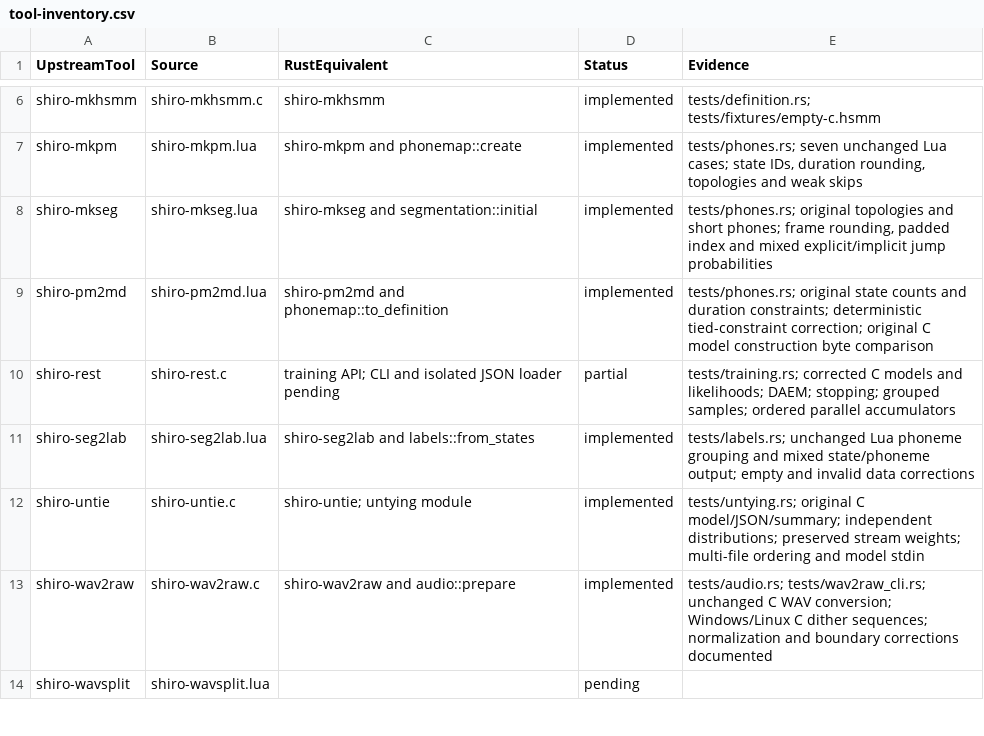
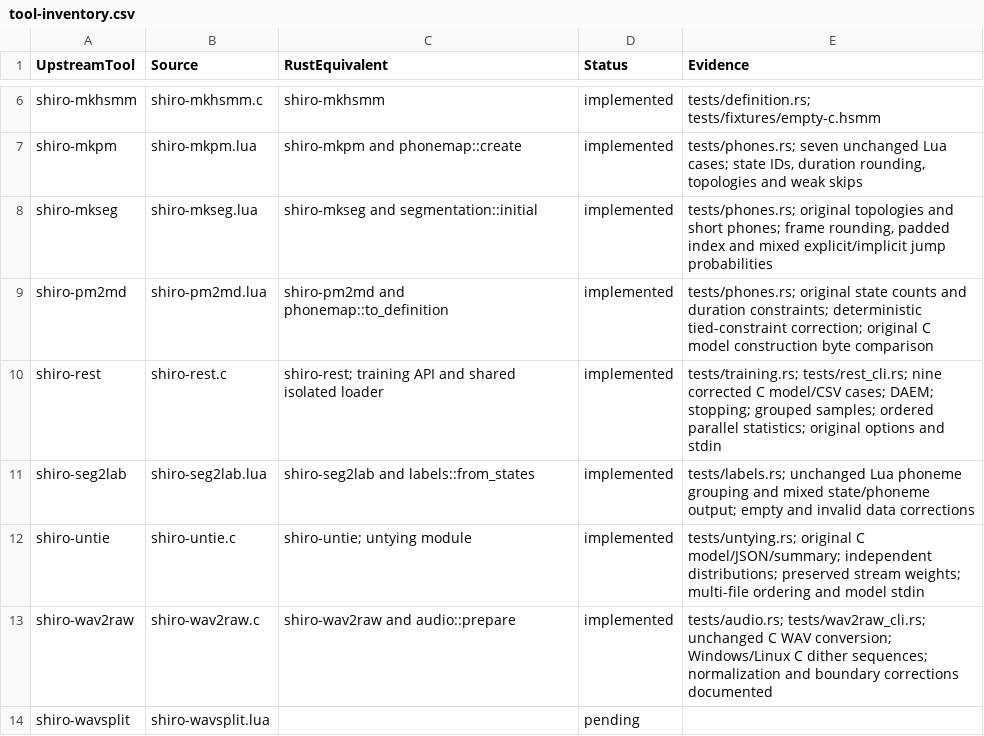
Before and after one commit to Lqm1/shiro-rs, a CSV file: docs/tool-inventory.csv, drawn as a sheet; only a part is shown, gaps mark what is left out.

Commit message:
feat: add re-estimation CLI and isolated corpus loading

```diff
--- a/docs/tool-inventory.csv
+++ b/docs/tool-inventory.csv
@@ -9,3 +9,3 @@
 "shiro-pm2md","shiro-pm2md.lua","shiro-pm2md and phonemap::to_definition","implemented","tests/phones.rs; original state counts and duration constraints; deterministic tied-constraint correction; original C model construction byte comparison"
-"shiro-rest","shiro-rest.c","training API; CLI and isolated JSON loader pending","partial","tests/training.rs; corrected C models and likelihoods; DAEM; stopping; grouped samples; ordered parallel accumulators"
+"shiro-rest","shiro-rest.c","shiro-rest; training API and shared isolated loader","implemented","tests/training.rs; tests/rest_cli.rs; nine corrected C model/CSV cases; DAEM; stopping; grouped samples; ordered parallel statistics; original options and stdin"
 "shiro-seg2lab","shiro-seg2lab.lua","shiro-seg2lab and labels::from_states","implemented","tests/labels.rs; unchanged Lua phoneme grouping and mixed state/phoneme output; empty and invalid data corrections"
```
Also changed, not shown: 13 other files.
